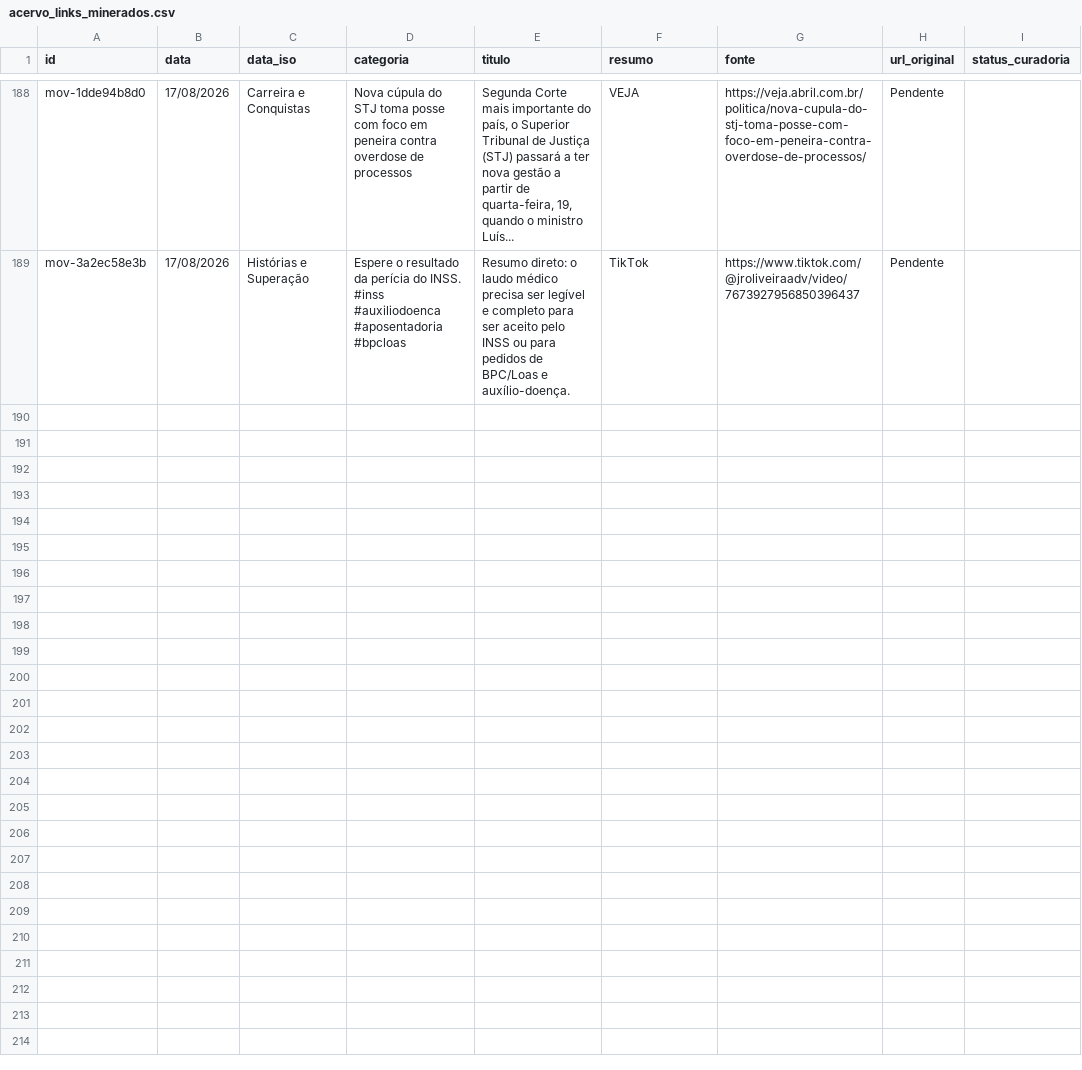
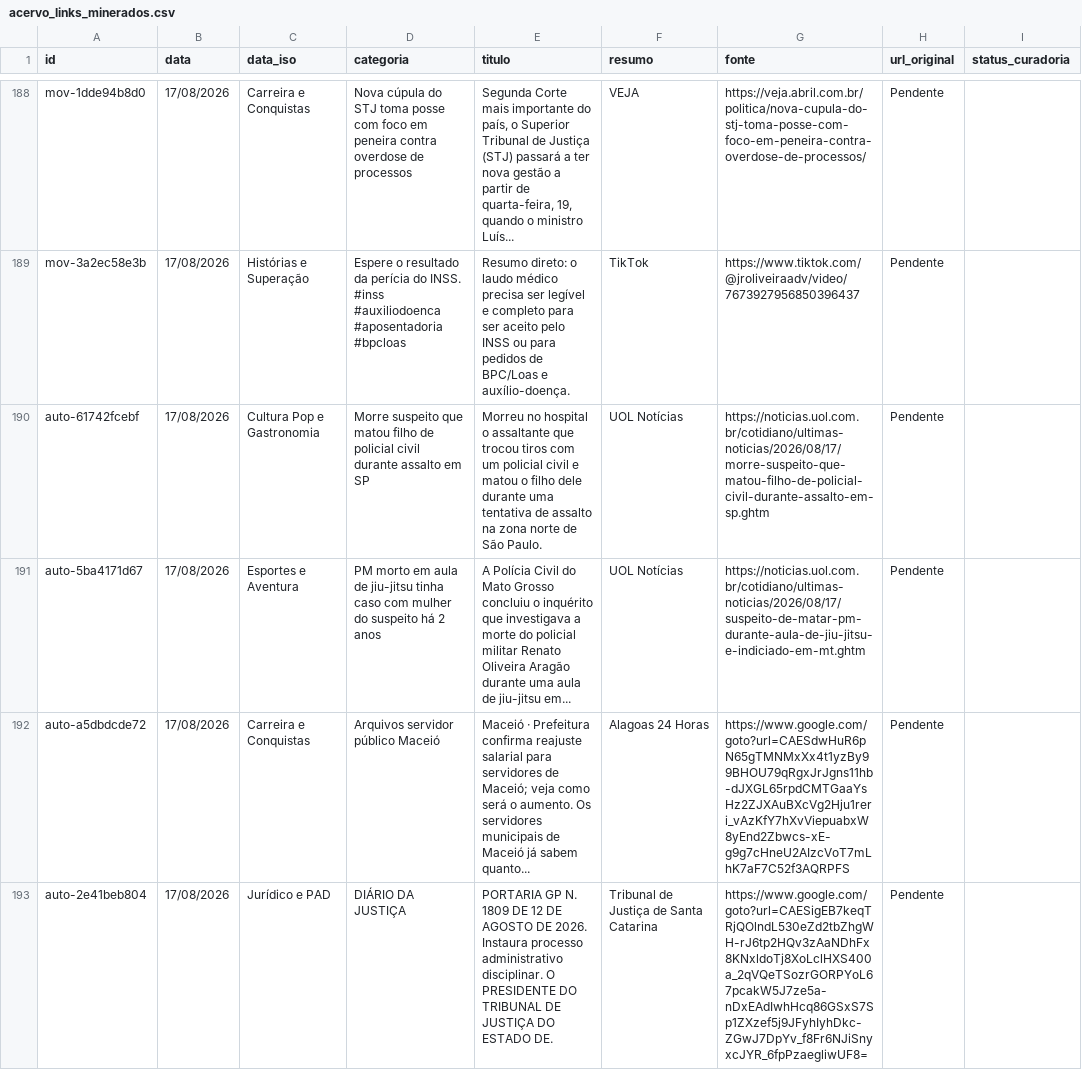
Before and after one commit to yuriluna85/publicoverso, a CSV file: data/acervo_links_minerados.csv, drawn as a sheet; only a part is shown, gaps mark what is left out.

```diff
--- a/data/acervo_links_minerados.csv
+++ b/data/acervo_links_minerados.csv
@@ -189 +189,5 @@ mov-1dde94b8d0,17/08/2026,Carreira e Conquistas,"Nova cúpula do STJ toma posse
 mov-3a2ec58e3b,17/08/2026,Histórias e Superação,"Espere o resultado da perícia do INSS. #inss #auxiliodoenca #aposentadoria #bpcloas","Resumo direto: o laudo médico precisa ser legível e completo para ser aceito pelo INSS ou para pedidos de BPC/Loas e auxílio-doença.",TikTok,https://www.tiktok.com/@jroliveiraadv/video/7673927956850396437,Pendente
+auto-61742fcebf,17/08/2026,Cultura Pop e Gastronomia,"Morre suspeito que matou filho de policial civil durante assalto em SP","Morreu no hospital o assaltante que trocou tiros com um policial civil e matou o filho dele durante uma tentativa de assalto na zona norte de São Paulo.",UOL Notícias,https://noticias.uol.com.br/cotidiano/ultimas-noticias/2026/08/17/morre-suspeito-que-matou-filho-de-policial-civil-durante-assalto-em-sp.ghtm,Pendente
+auto-5ba4171d67,17/08/2026,Esportes e Aventura,"PM morto em aula de jiu-jitsu tinha caso com mulher do suspeito há 2 anos","A Polícia Civil do Mato Grosso concluiu o inquérito que investigava a morte do policial militar Renato Oliveira Aragão durante uma aula de jiu-jitsu em...",UOL Notícias,https://noticias.uol.com.br/cotidiano/ultimas-noticias/2026/08/17/suspeito-de-matar-pm-durante-aula-de-jiu-jitsu-e-indiciado-em-mt.ghtm,Pendente
+auto-a5dbdcde72,17/08/2026,Carreira e Conquistas,"Arquivos servidor público Maceió","Maceió · Prefeitura confirma reajuste salarial para servidores de Maceió; veja como será o aumento. Os servidores municipais de Maceió já sabem quanto...",Alagoas 24 Horas,https://www.google.com/goto?url=CAESdwHuR6pN65gTMNMxXx4t1yzBy99BHOU79qRgxJrJgns11hb-dJXGL65rpdCMTGaaYsHz2ZJXAuBXcVg2Hju1reri_vAzKfY7hXvViepuabxW8yEnd2Zbwcs-xE-g9g7cHneU2AIzcVoT7mLhK7aF7C52f3AQRPFS,Pendente
+auto-2e41beb804,17/08/2026,Jurídico e PAD,"DIÁRIO DA JUSTIÇA","PORTARIA GP N. 1809 DE 12 DE AGOSTO DE 2026. Instaura processo administrativo disciplinar. O PRESIDENTE DO TRIBUNAL DE JUSTIÇA DO ESTADO DE.",Tribunal de Justiça de Santa Catarina,https://www.google.com/goto?url=CAESigEB7keqTRjQOlndL530eZd2tbZhgWH-rJ6tp2HQv3zAaNDhFx8KNxldoTj8XoLclHXS400a_2qVQeTSozrGORPYoL67pcakW5J7ze5a-nDxEAdIwhHcq86GSxS7Sp1ZXzef5j9JFyhIyhDkc-ZGwJ7DpYv_f8Fr6NJiSnyxcJYR_6fpPzaegliwUF8=,Pendente
```
Also changed, not shown: 8 other files.
